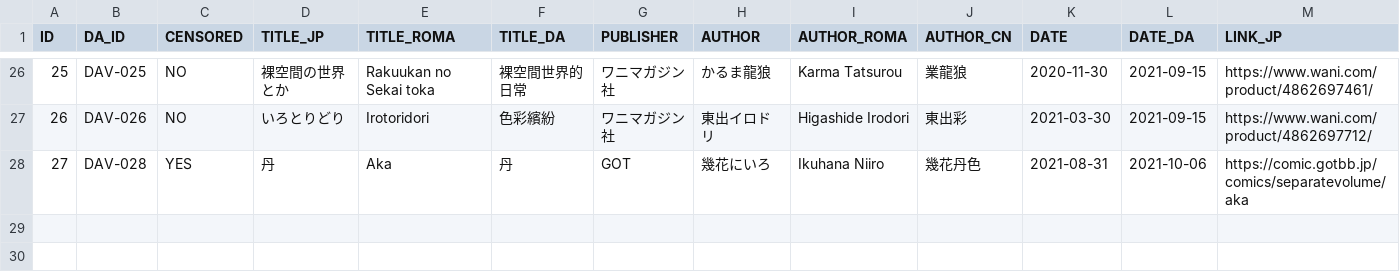
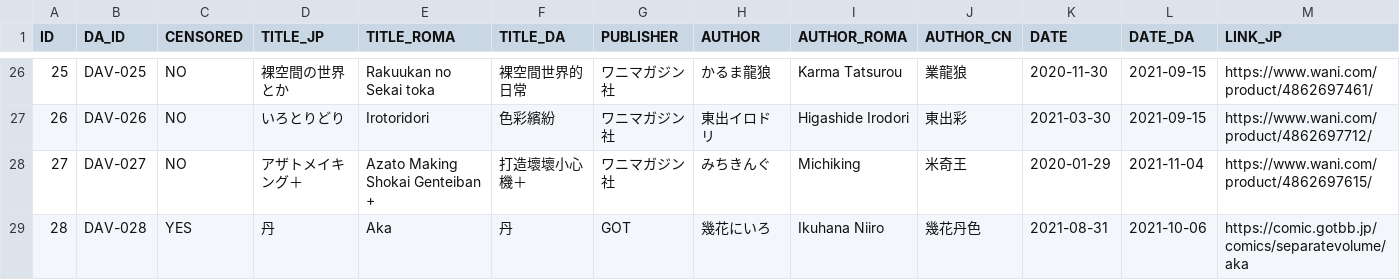
Before and after one commit to K4W1H0R53/tankoubon, a CSV file: dart.csv, drawn as a sheet; only a part is shown, gaps mark what is left out; addresses are those after the commit; rows hold the shown columns only; the diff names each change by its address in the sheet, - before the commit and + after, or states it on an @@ line.

Commit message:
Update dart.csv

```diff
--- a/dart.csv
+++ b/dart.csv
+row 28: 27 | DAV-027 | NO | アザトメイキング＋ | Azato Making Shokai Genteiban + | 打造壞壞小心機＋ | ワニマガジン社 | みちきんぐ | Michiking | 米奇王 | 2020-01-29 | 2021-11-04 | https://www.wani.com/product/4862697615/
@@ column A (ID) renumbered from row 29 down @@
```
